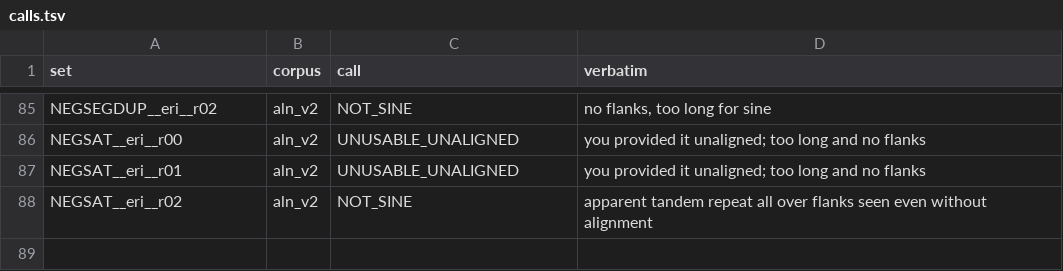
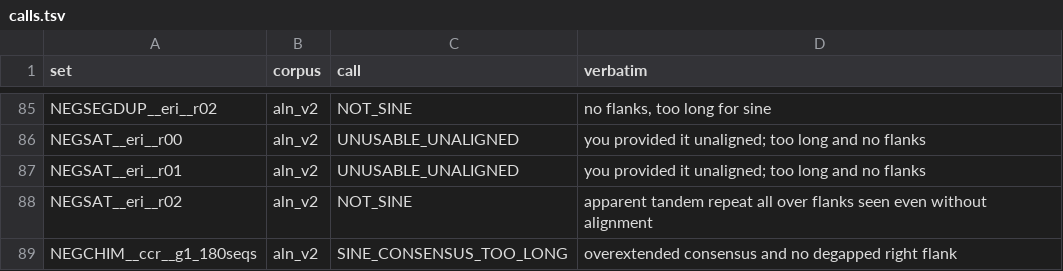
Before and after one commit to Toki-bio/SINE-discriminator, a TSV file: calls.tsv, drawn as a sheet; only a part is shown, gaps mark what is left out; the diff names each change by its address in the sheet, - before the commit and + after, or states it on an @@ line.

```diff
--- a/calls.tsv
+++ b/calls.tsv
+row 89: NEGCHIM__ccr__g1_180seqs | aln_v2 | SINE_CONSENSUS_TOO_LONG | overextended consensus and no degapped right flank
```
Also changed, not shown: 26 other files.
